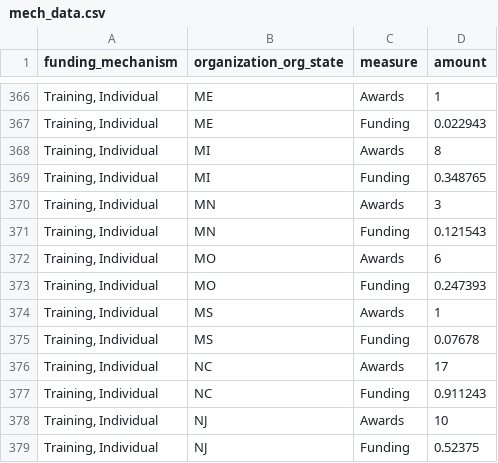
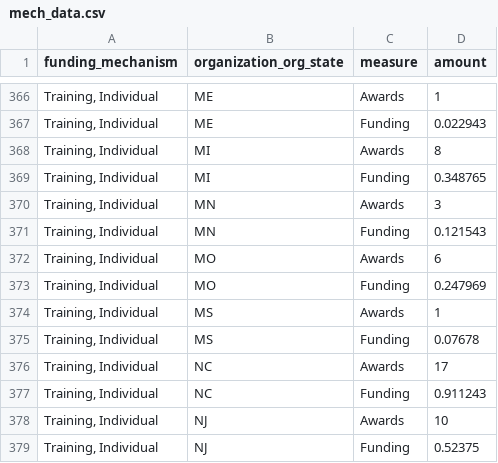
Before and after one commit to christopherBelter/reporter_states, a CSV file: data/mech_data.csv, drawn as a sheet; only a part is shown, gaps mark what is left out; the diff covers the shown part only.

```diff
--- a/data/mech_data.csv
+++ b/data/mech_data.csv
@@ -372,3 +372,3 @@
 "Training, Individual","MO","Awards",6
-"Training, Individual","MO","Funding",0.247393
+"Training, Individual","MO","Funding",0.247969
 "Training, Individual","MS","Awards",1
```
Also changed, not shown: 46 edited cells elsewhere in this file, data/awardType_data.csv, data/branch_theme_data.csv, 7 other files.
